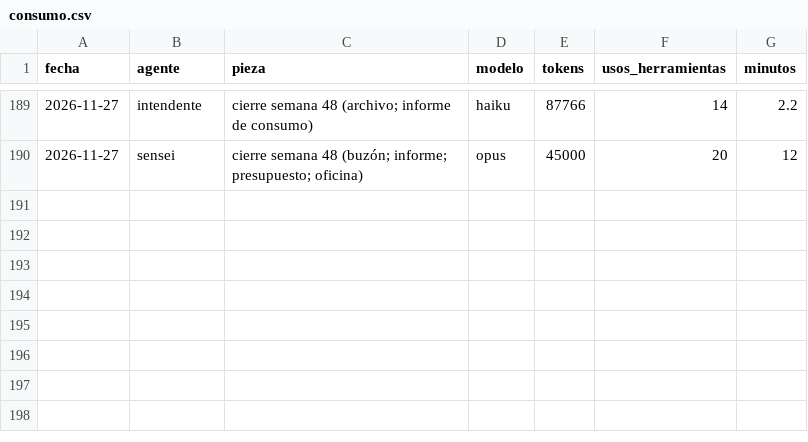
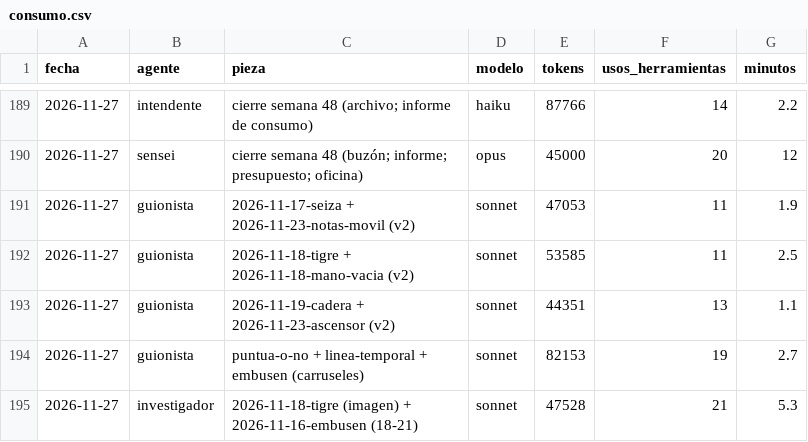
Before and after one commit to Jordiseor/karate-emaki, a CSV file: consumo.csv, drawn as a sheet; only a part is shown, gaps mark what is left out.

```diff
--- a/consumo.csv
+++ b/consumo.csv
@@ -190 +190,6 @@ fecha,agente,pieza,modelo,tokens,usos_herramientas,minutos
 2026-11-27,sensei,cierre semana 48 (buzón; informe; presupuesto; oficina),opus,45000,20,12
+2026-11-27,guionista,2026-11-17-seiza + 2026-11-23-notas-movil (v2),sonnet,47053,11,1.9
+2026-11-27,guionista,2026-11-18-tigre + 2026-11-18-mano-vacia (v2),sonnet,53585,11,2.5
+2026-11-27,guionista,2026-11-19-cadera + 2026-11-23-ascensor (v2),sonnet,44351,13,1.1
+2026-11-27,guionista,puntua-o-no + linea-temporal + embusen (carruseles),sonnet,82153,19,2.7
+2026-11-27,investigador,2026-11-18-tigre (imagen) + 2026-11-16-embusen (18-21),sonnet,47528,21,5.3
```
Also changed, not shown: 21 other files.
